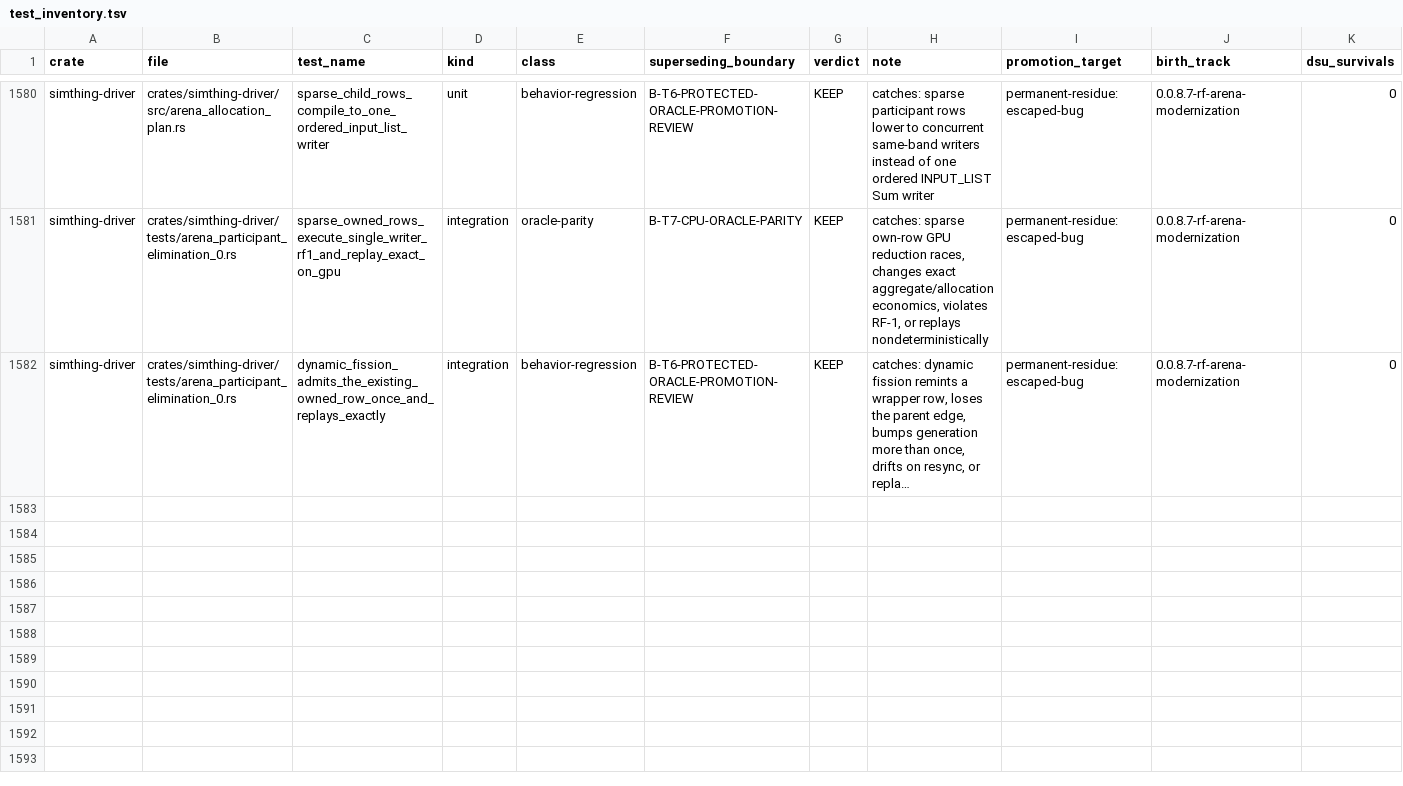
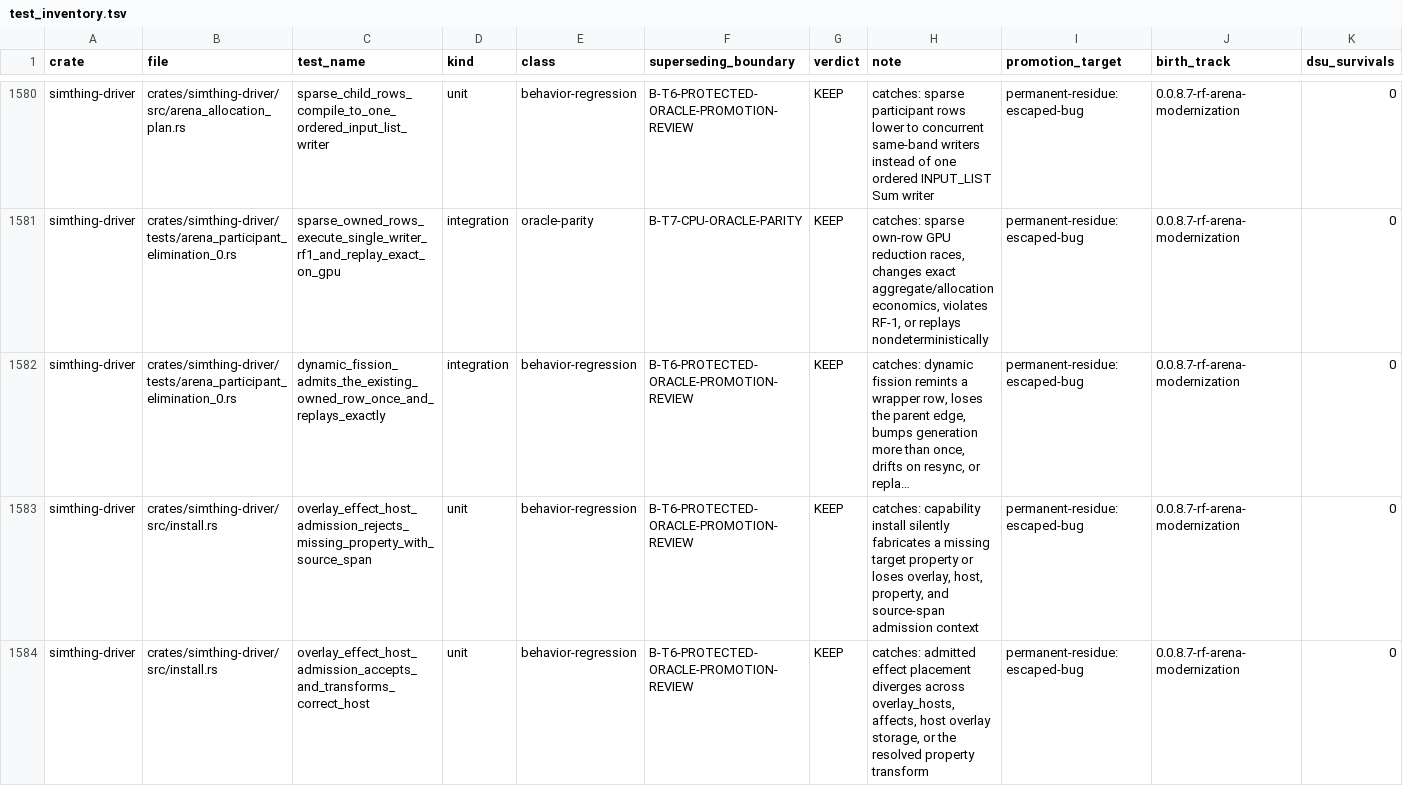
Before and after one commit to khorum08/SimThing, a TSV file: scripts/ci/test_inventory.tsv, drawn as a sheet; only a part is shown, gaps mark what is left out; long unchanged cells end in …; the diff names each change by its address in the sheet, - before the commit and + after, or states it on an @@ line.

Commit message:
Admit resolved capability effect hosts

```diff
--- a/scripts/ci/test_inventory.tsv
+++ b/scripts/ci/test_inventory.tsv
+row 1583: simthing-driver | crates/simthing-driver/src/install.rs | overlay_effect_host_admission_rejects_missing_property_with_source_span | unit | behavior-regression | B-T6-PROTECTED-ORACLE-PROMOTION-REVIEW | KEEP | catches: capability install silently fabricates a missing target property or loses overlay, host, property, and source-span admission context | permanent-residue:escaped-bug | 0.0.8.7-rf-arena-modernization | 0
+row 1584: simthing-driver | crates/simthing-driver/src/install.rs | overlay_effect_host_admission_accepts_and_transforms_correct_host | unit | behavior-regression | B-T6-PROTECTED-ORACLE-PROMOTION-REVIEW | KEEP | catches: admitted effect placement diverges across overlay_hosts, affects, host overlay storage, or the resolved property transform | permanent-residue:escaped-bug | 0.0.8.7-rf-arena-modernization | 0
```
Also changed, not shown: 9 other files.
